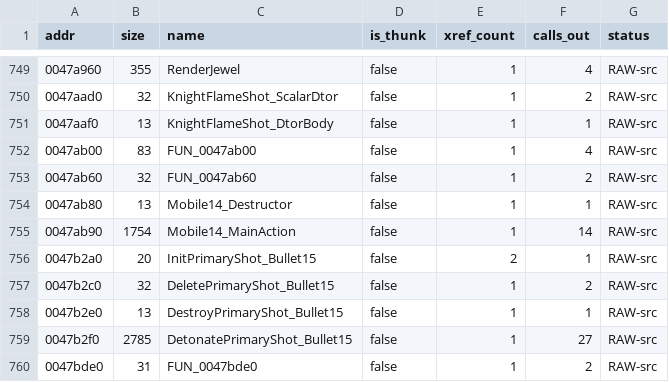
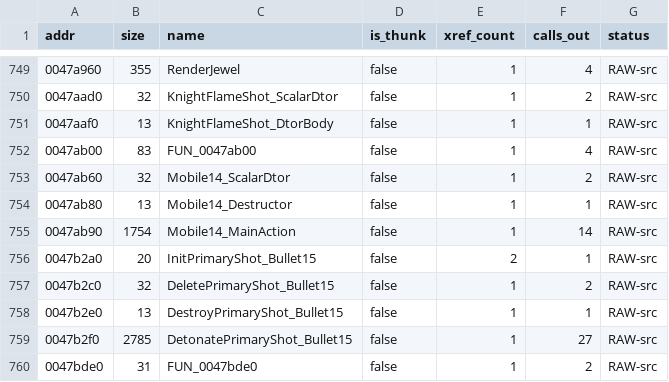
Before and after one commit to colemancda/GunBound-Decomp, a CSV file: PROGRESS.csv, drawn as a sheet; only a part is shown, gaps mark what is left out.

Commit message:
Name FUN_0047ab60 Mobile14_ScalarDtor.
The function is slot 0 of the vtable at 0x556038, the vtable that
Mobile14_Destructor installs. Its body calls that destructor (the callee
address was checked against the matching N, not just the vtable number),
then frees the object when the delete flag's low bit is set, which is the
standard MSVC scalar deleting destructor shape and matches the existing
Projectile_ScalarDtor and ItemCase_ScalarDtor convention.

```diff
--- a/PROGRESS.csv
+++ b/PROGRESS.csv
@@ -752,3 +752,3 @@ addr,size,name,is_thunk,xref_count,calls_out,status
 0047ab00,83,FUN_0047ab00,false,1,4,RAW-src
-0047ab60,32,FUN_0047ab60,false,1,2,RAW-src
+0047ab60,32,Mobile14_ScalarDtor,false,1,2,RAW-src
 0047ab80,13,Mobile14_Destructor,false,1,1,RAW-src
```
Also changed, not shown: 3 other files.
